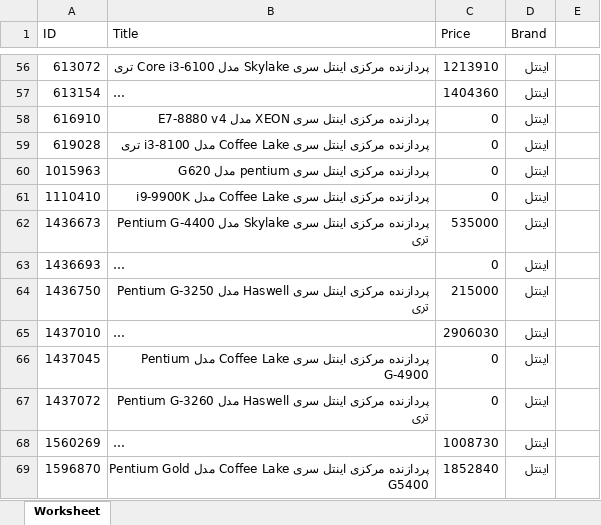
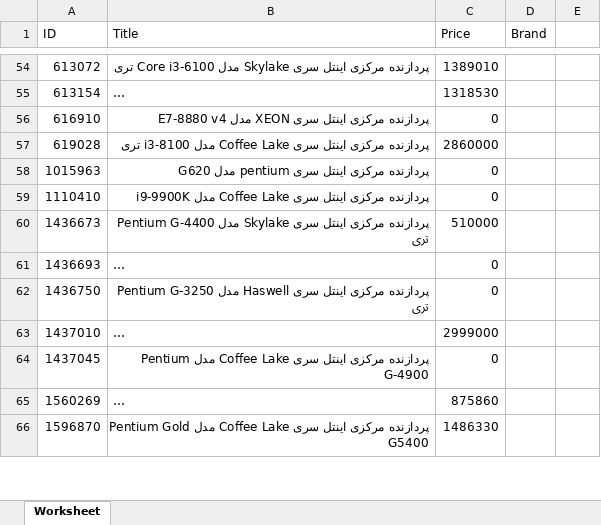
Before and after one commit to hoseinbadri/digi, an Excel workbook: test.xlsx, sheet Worksheet, drawn as a sheet; only a part is shown, gaps mark what is left out; long unchanged cells end in …; values as stored, in another font and other column widths than the file's, no borders; removed rows and columns are numbered as before the commit, all else as after; the diff covers the shown part only; the diff names each change by its address in the sheet, - before the commit and + after, or states it on an @@ line.

```diff
--- a/test.xlsx (sheet Worksheet)
+++ b/test.xlsx (sheet Worksheet)
-C54 (Price): 1213910
+C54 (Price): 1389010
-D54:D64 (Brand): اینتل
+D54:D64 (Brand): (empty)
-C55 (Price): 1404360
+C55 (Price): 1318530
-C57 (Price): 0
+C57 (Price): 2860000
-C60 (Price): 535000
+C60 (Price): 510000
-C62 (Price): 215000
+C62 (Price): 0
-C63 (Price): 2906030
+C63 (Price): 2999000
-row 67: 1437072 | پردازنده مرکزی اینتل سری Haswell مدل Pentium G-3260 تری | 0 | اینتل
-C65 (Price): 1008730
+C65 (Price): 875860
-D65:D66 (Brand): اینتل
+D65:D66 (Brand): (empty)
-C66 (Price): 1852840
+C66 (Price): 1486330
```
Also changed, not shown: 53 added rows, 55 removed rows and 721 edited cells elsewhere in this sheet, 7 other files.
